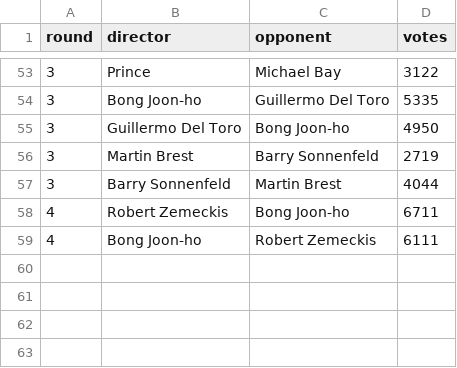
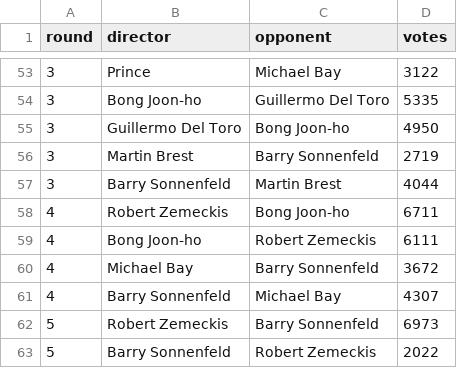
Before and after one commit to keithgw/blankcheck-marchmadness, a CSV file: data/votes-mainfeed-2020.csv, drawn as a sheet; only a part is shown, gaps mark what is left out.

```diff
--- a/data/votes-mainfeed-2020.csv
+++ b/data/votes-mainfeed-2020.csv
@@ -59 +59,5 @@ round,director,opponent,votes
 4,Bong Joon-ho,Robert Zemeckis,6111
+4,Michael Bay,Barry Sonnenfeld,3672
+4,Barry Sonnenfeld,Michael Bay,4307
+5,Robert Zemeckis,Barry Sonnenfeld,6973
+5,Barry Sonnenfeld,Robert Zemeckis,2022
```
Also changed, not shown: data/votes-patreon-2020.csv, 1 other file.
